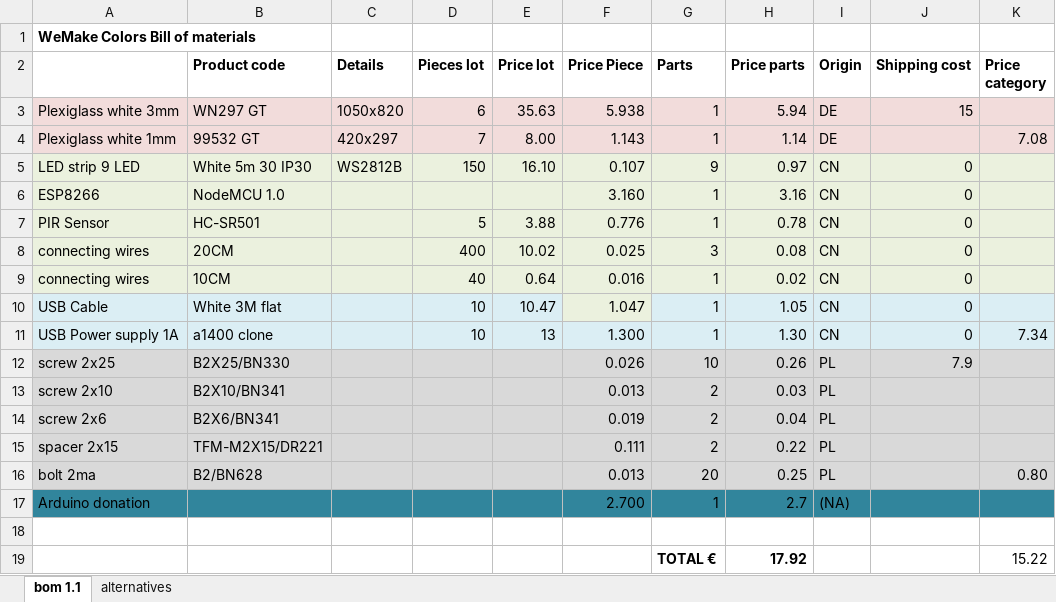
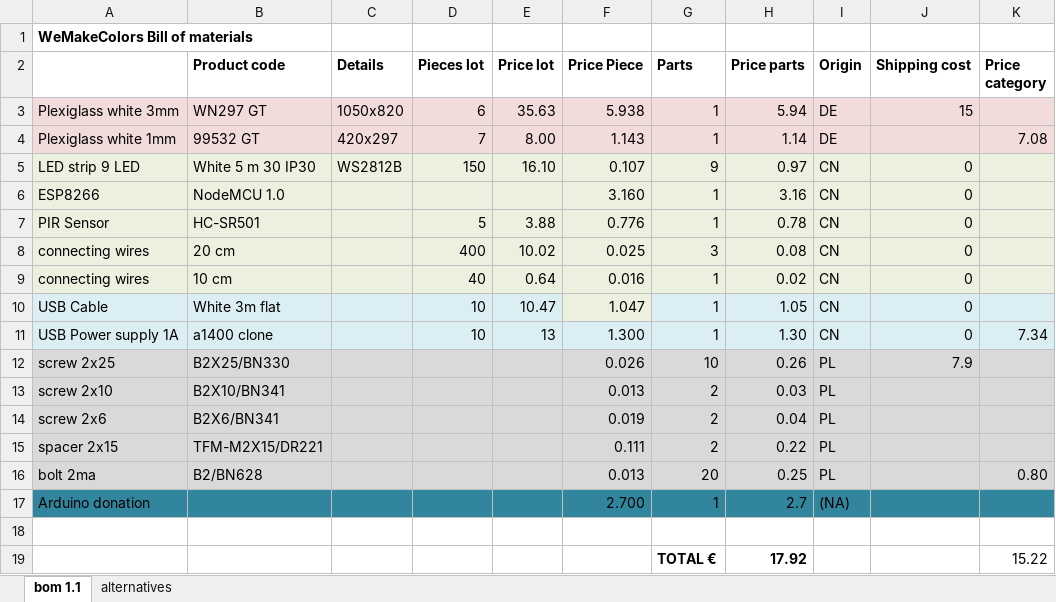
Before and after one commit to marcobrianza/wemakecolors, an Excel workbook: Materials/BOM-WeMakeColors.xlsx, sheet bom 1.1, drawn as a sheet; only a part is shown; values as stored, in another font and other column widths than the file's, no borders; conditional formats not drawn; the diff names each change by its address in the sheet, - before the commit and + after, or states it on an @@ line.

```diff
--- a/Materials/BOM-WeMakeColors.xlsx (sheet bom 1.1)
+++ b/Materials/BOM-WeMakeColors.xlsx (sheet bom 1.1)
-A1: WeMake Colors Bill of materials
+A1: WeMakeColors Bill of materials
-B5 (Product code): White 5m 30 IP30
+B5 (Product code): White 5 m 30 IP30
-B8 (Product code): 20CM
+B8 (Product code): 20 cm
-B9 (Product code): 10CM
+B9 (Product code): 10 cm
-B10 (Product code): White 3M flat
+B10 (Product code): White 3m flat
```
Also changed, not shown: 3 other files.
